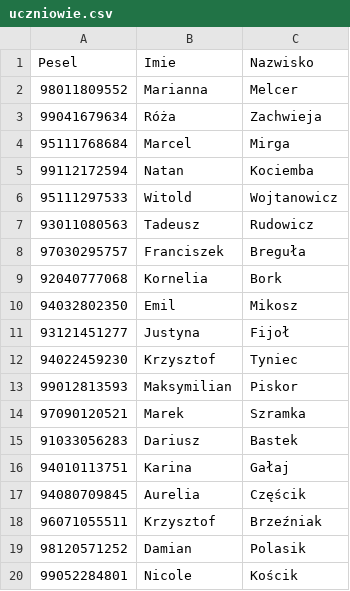
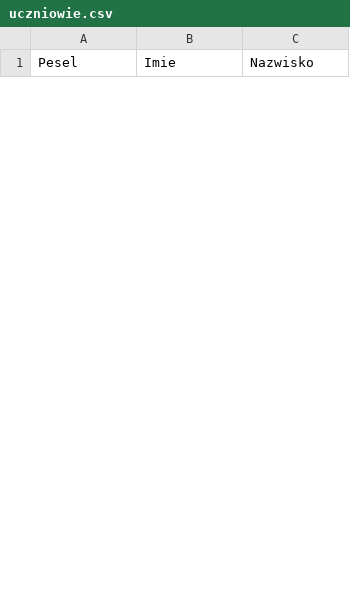
Before and after one commit to Nowak0/HurtownieDanych, a CSV file: lab/lab5/dane/t1/uczniowie.csv, drawn as a sheet; only a part is shown; the diff covers the shown part only.

```diff
--- a/lab/lab5/dane/t1/uczniowie.csv
+++ b/lab/lab5/dane/t1/uczniowie.csv
@@ -1,20 +1 @@
 Pesel,Imie,Nazwisko
-98011809552,Marianna,Melcer
-99041679634,Róża,Zachwieja
-95111768684,Marcel,Mirga
-99112172594,Natan,Kociemba
-95111297533,Witold,Wojtanowicz
-93011080563,Tadeusz,Rudowicz
-97030295757,Franciszek,Breguła
-92040777068,Kornelia,Bork
-94032802350,Emil,Mikosz
-93121451277,Justyna,Fijoł
-94022459230,Krzysztof,Tyniec
-99012813593,Maksymilian,Piskor
-97090120521,Marek,Szramka
-91033056283,Dariusz,Bastek
-94010113751,Karina,Gałaj
-94080709845,Aurelia,Częścik
-96071055511,Krzysztof,Brzeźniak
-98120571252,Damian,Polasik
-99052284801,Nicole,Kościk
```
Also changed, not shown: 30 added rows and 11 removed rows elsewhere in this file, lab/DataGenerator/dane/t1/koniec_roku.csv, lab/DataGenerator/dane/t1/uczen_w_klasie.csv, 13 other files.
